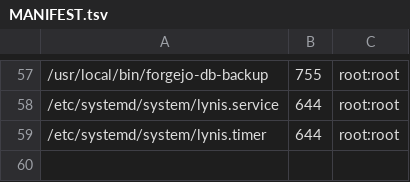
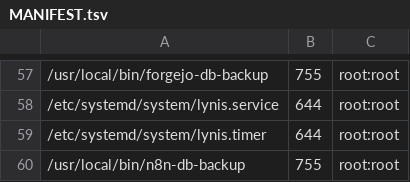
Before and after one commit to stigi/docker-host, a TSV file: host/MANIFEST.tsv, drawn as a sheet; only a part is shown, gaps mark what is left out.

```diff
--- a/host/MANIFEST.tsv
+++ b/host/MANIFEST.tsv
@@ -59 +59,2 @@
 /etc/systemd/system/lynis.timer	644	root:root
+/usr/local/bin/n8n-db-backup	755	root:root
```
Also changed, not shown: 3 other files.
